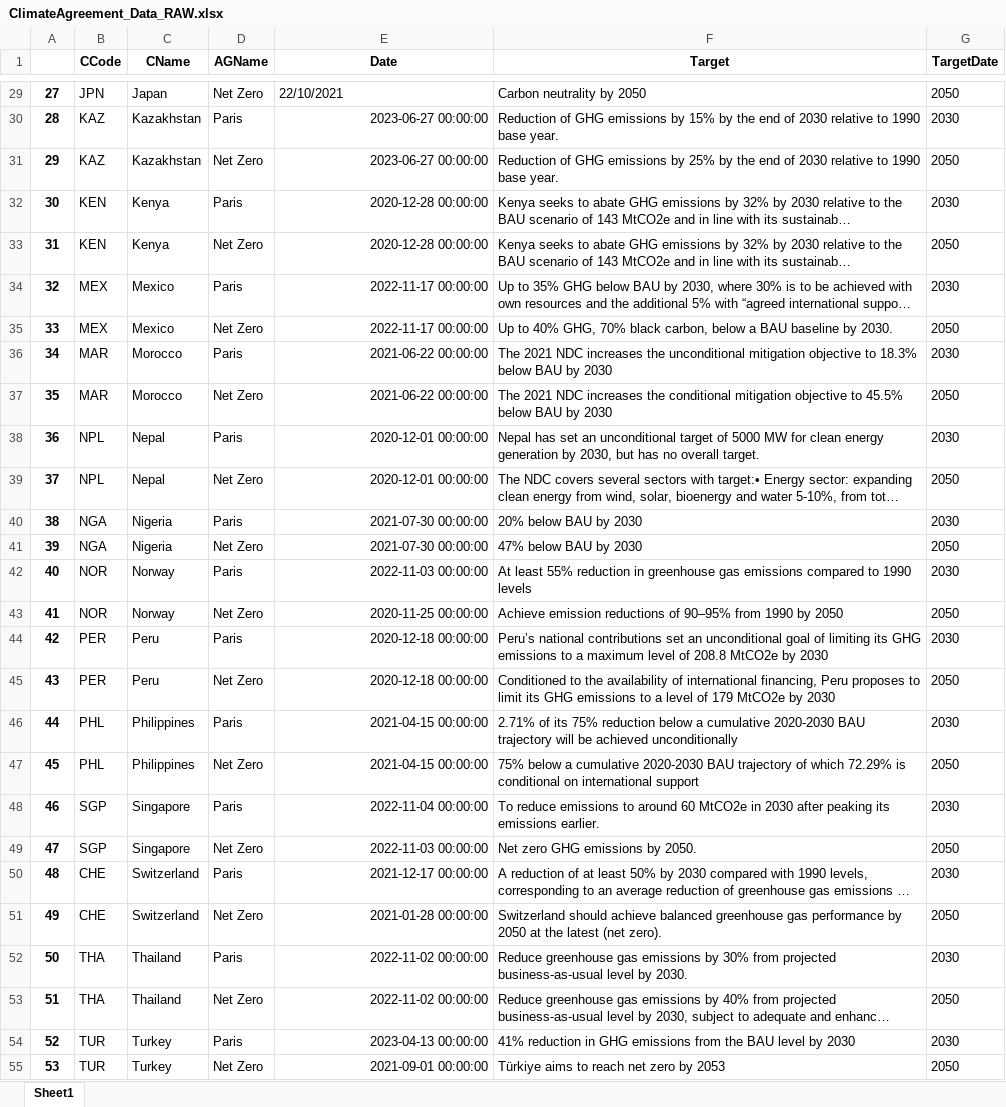
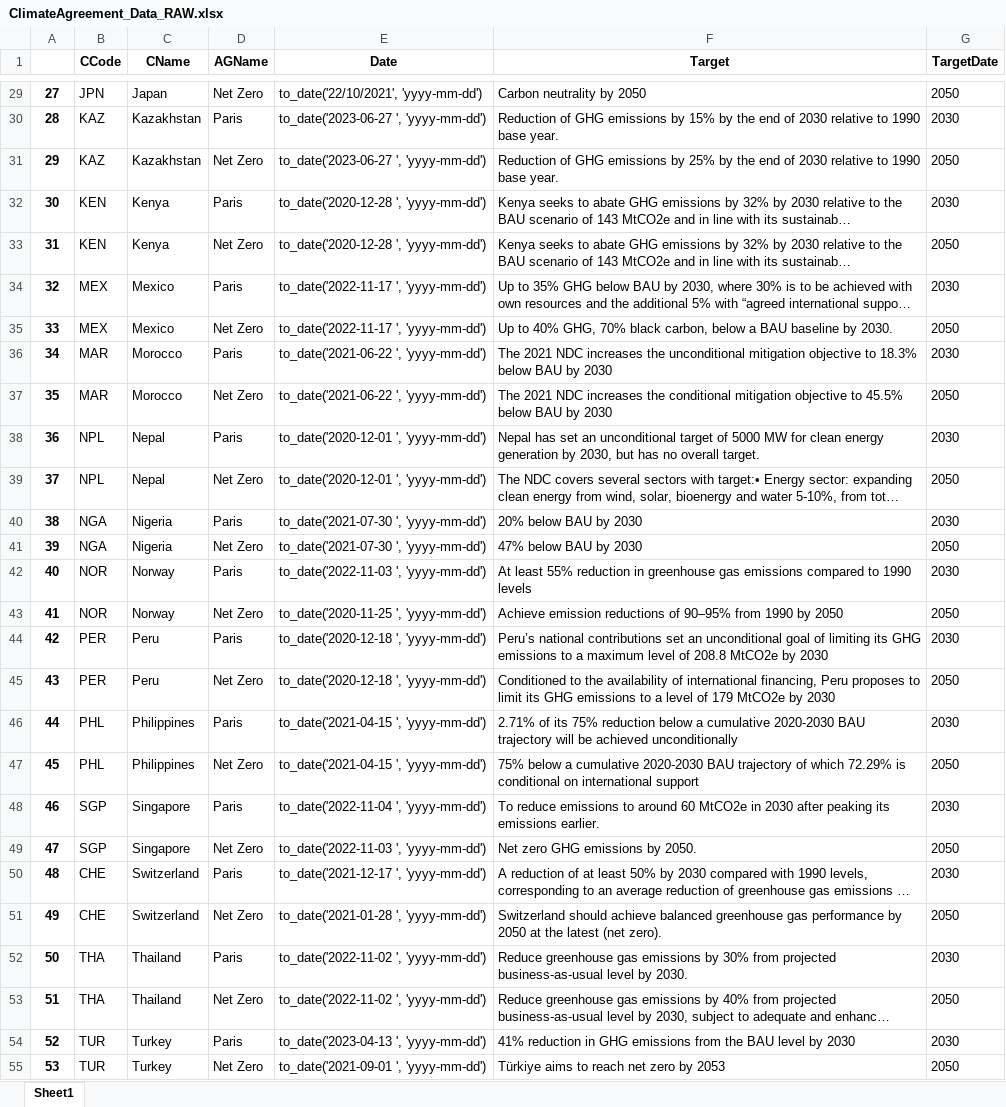
Before and after one commit to jkprabu/CPSC-368-Project, an Excel workbook: ClimateAgreement_Data_RAW.xlsx, sheet Sheet1, drawn as a sheet; only a part is shown, gaps mark what is left out; long unchanged cells end in …; values as stored, in another font and other column widths than the file's, no borders; the diff covers the shown part only; the diff names each change by its address in the sheet, - before the commit and + after, or states it on an @@ line.

```diff
--- a/ClimateAgreement_Data_RAW.xlsx (sheet Sheet1)
+++ b/ClimateAgreement_Data_RAW.xlsx (sheet Sheet1)
-E29 (Date): 22/10/2021
+E29 (Date): to_date('22/10/2021', 'yyyy-mm-dd')
-E30:E31 (Date): 2023-06-27 00:00:00
+E30:E31 (Date): to_date('2023-06-27 ', 'yyyy-mm-dd')
-E32:E33 (Date): 2020-12-28 00:00:00
+E32:E33 (Date): to_date('2020-12-28 ', 'yyyy-mm-dd')
-E34:E35 (Date): 2022-11-17 00:00:00
+E34:E35 (Date): to_date('2022-11-17 ', 'yyyy-mm-dd')
-E36:E37 (Date): 2021-06-22 00:00:00
+E36:E37 (Date): to_date('2021-06-22 ', 'yyyy-mm-dd')
-E38:E39 (Date): 2020-12-01 00:00:00
+E38:E39 (Date): to_date('2020-12-01 ', 'yyyy-mm-dd')
-E40:E41 (Date): 2021-07-30 00:00:00
+E40:E41 (Date): to_date('2021-07-30 ', 'yyyy-mm-dd')
-E42 (Date): 2022-11-03 00:00:00
+E42 (Date): to_date('2022-11-03 ', 'yyyy-mm-dd')
-E43 (Date): 2020-11-25 00:00:00
+E43 (Date): to_date('2020-11-25 ', 'yyyy-mm-dd')
-E44:E45 (Date): 2020-12-18 00:00:00
+E44:E45 (Date): to_date('2020-12-18 ', 'yyyy-mm-dd')
-E46:E47 (Date): 2021-04-15 00:00:00
+E46:E47 (Date): to_date('2021-04-15 ', 'yyyy-mm-dd')
-E48 (Date): 2022-11-04 00:00:00
+E48 (Date): to_date('2022-11-04 ', 'yyyy-mm-dd')
-E49 (Date): 2022-11-03 00:00:00
+E49 (Date): to_date('2022-11-03 ', 'yyyy-mm-dd')
-E50 (Date): 2021-12-17 00:00:00
+E50 (Date): to_date('2021-12-17 ', 'yyyy-mm-dd')
-E51 (Date): 2021-01-28 00:00:00
+E51 (Date): to_date('2021-01-28 ', 'yyyy-mm-dd')
-E52:E53 (Date): 2022-11-02 00:00:00
+E52:E53 (Date): to_date('2022-11-02 ', 'yyyy-mm-dd')
-E54 (Date): 2023-04-13 00:00:00
+E54 (Date): to_date('2023-04-13 ', 'yyyy-mm-dd')
-E55 (Date): 2021-09-01 00:00:00
+E55 (Date): to_date('2021-09-01 ', 'yyyy-mm-dd')
```
Also changed, not shown: 29 edited cells elsewhere in this sheet, ClimateAgreement_Data_SQL.xlsx, Climate_Data_RAW.xlsx, 8 other files.
